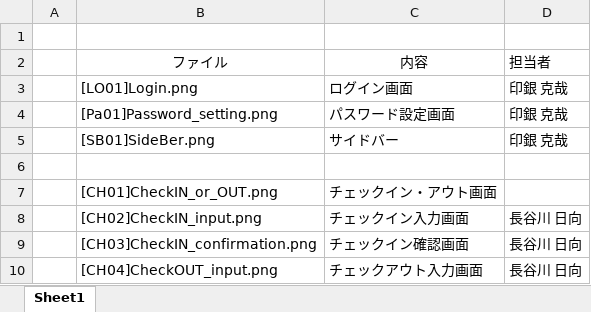
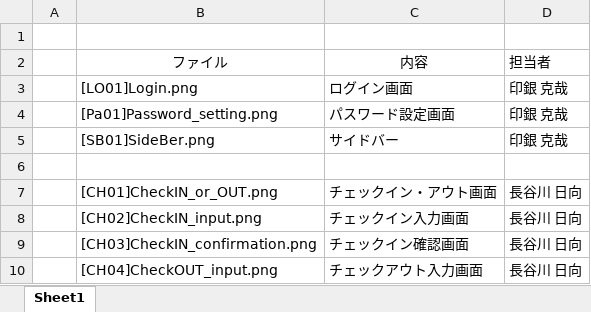
Before and after one commit to neec-Delta/System-Development-Group-Exercise-2, an Excel workbook: doc/project-proposal/画面レイアウト図/画面レイアウト.xlsx, sheet Sheet1, drawn as a sheet; only a part is shown; values as stored, in another font and other column widths than the file's, no borders; the diff names each change by its address in the sheet, - before the commit and + after, or states it on an @@ line.

Commit message:
Update 画面レイアウト.xlsx

```diff
--- a/doc/project-proposal/画面レイアウト図/画面レイアウト.xlsx (sheet Sheet1)
+++ b/doc/project-proposal/画面レイアウト図/画面レイアウト.xlsx (sheet Sheet1)
-D7: (empty)
+D7: 長谷川 日向
```
